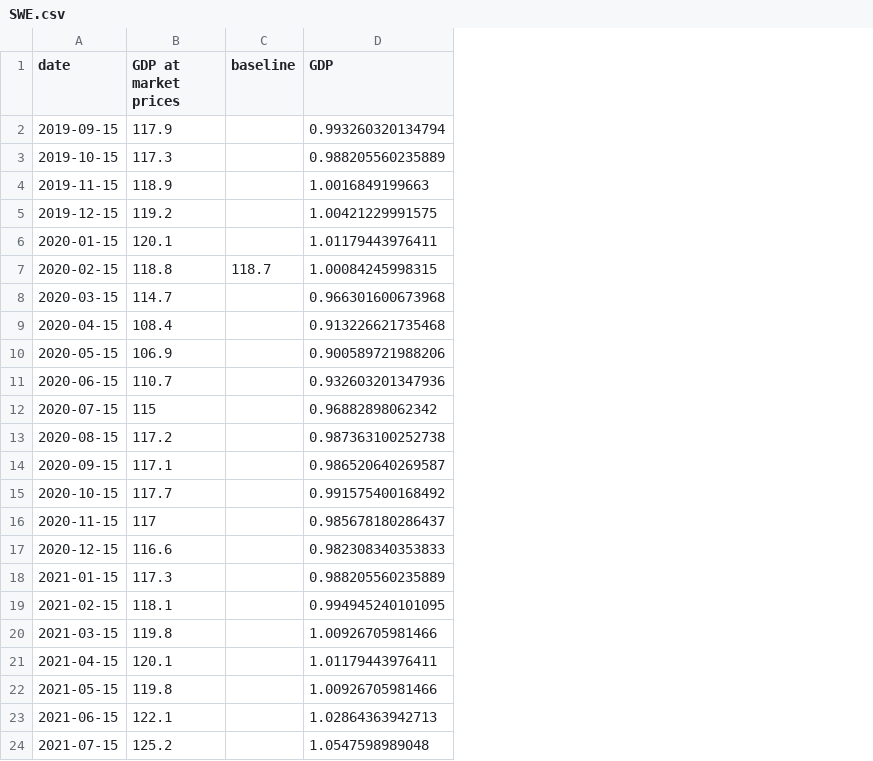
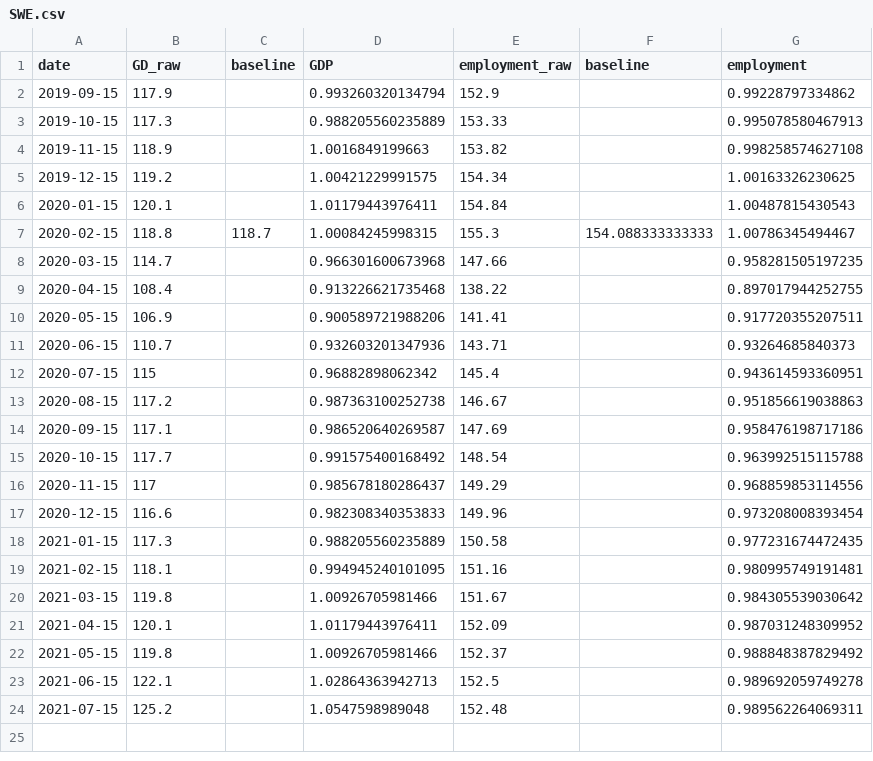
Before and after one commit to twallema/pyIEEM, a CSV file: data/interim/eco/calibration_data/SWE.csv, drawn as a sheet; the diff names each change by its address in the sheet, - before the commit and + after, or states it on an @@ line.

Commit message:
found me some sweet employment data for SWE

```diff
--- a/data/interim/eco/calibration_data/SWE.csv
+++ b/data/interim/eco/calibration_data/SWE.csv
+column E (employment_raw), rows 2-24: 152.9 | 153.33 | 153.82 | 154.34 | 154.84 | 155.3 | 147.66 | 138.22 | 141.41 | 143.71 | 145.4 | 146.67 | 147.69 | 148.54 | 149.29 | 149.96 | 150.58 | 151.16 | 151.67 | 152.09 | 152.37 | 152.5 | 152.48
+column F (baseline), row 7: 154.088333333333
+column G (employment), rows 2-24: 0.99228797334862 | 0.995078580467913 | 0.998258574627108 | 1.00163326230625 | 1.00487815430543 | 1.00786345494467 | 0.958281505197235 | 0.897017944252755 | 0.917720355207511 | 0.93264685840373 | 0.943614593360951 | 0.951856619038863 | 0.958476198717186 | 0.963992515115788 | 0.968859853114556 | 0.973208008393454 | 0.977231674472435 | 0.980995749191481 | 0.984305539030642 | 0.987031248309952 | 0.988848387829492 | 0.989692059749278 | 0.989562264069311
-B1: GDP at market prices
+B1: GD_raw
```
Also changed, not shown: 5 other files.
